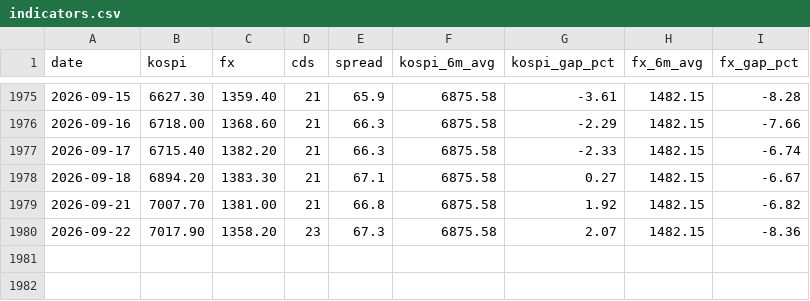
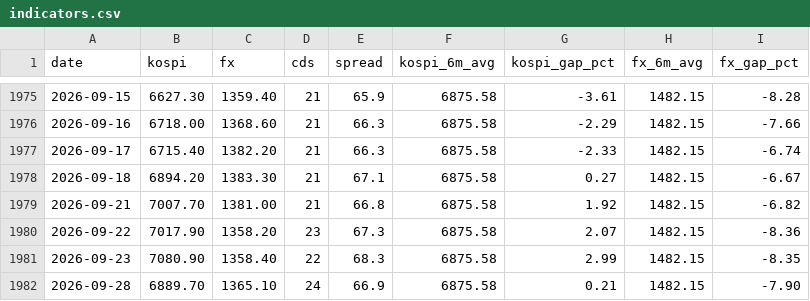
Before and after one commit to gggdbsgh-bit/gggdbsgh-bit.github.io, a CSV file: data/indicators.csv, drawn as a sheet; only a part is shown, gaps mark what is left out; the diff names each change by its address in the sheet, - before the commit and + after, or states it on an @@ line.

```diff
--- a/data/indicators.csv
+++ b/data/indicators.csv
+row 1981: 2026-09-23 | 7080.90 | 1358.40 | 22 | 68.3 | 6875.58 | 2.99 | 1482.15 | -8.35
+row 1982: 2026-09-28 | 6889.70 | 1365.10 | 24 | 66.9 | 6875.58 | 0.21 | 1482.15 | -7.90
```
Also changed, not shown: 4 other files.
